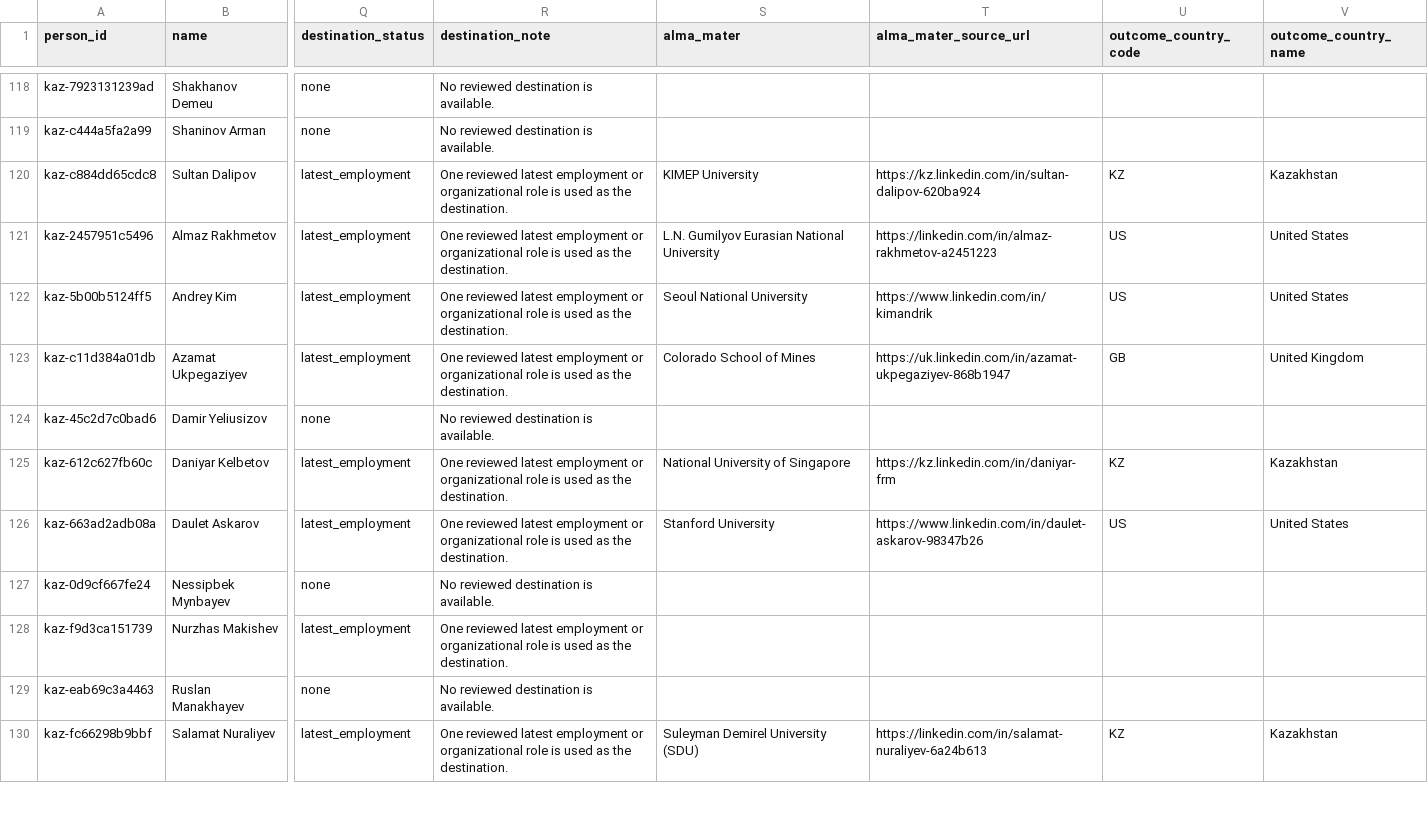
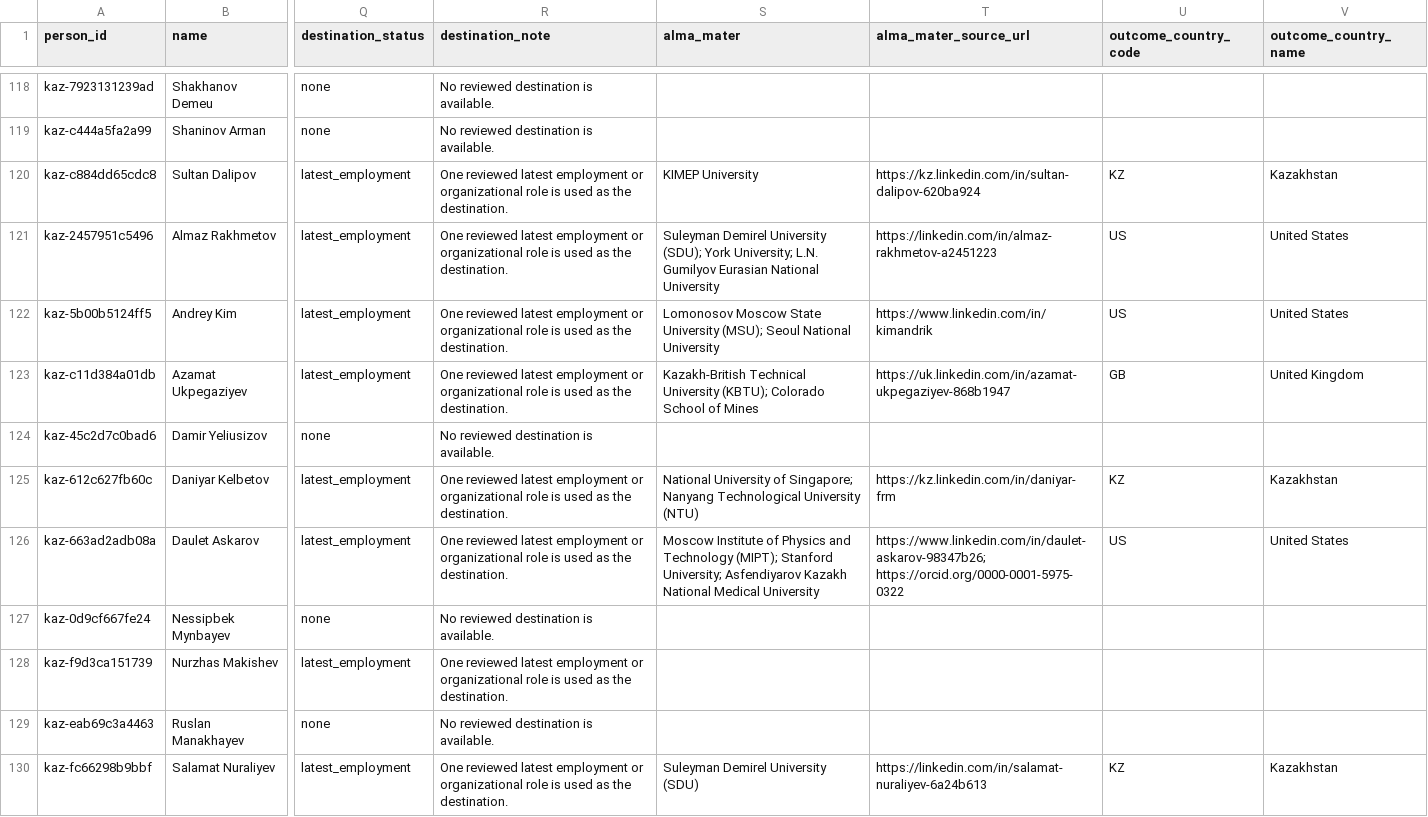
Before and after one commit to anpaure/kazakhstan-olympiad-outcomes, a CSV file: data/audit/people.csv, drawn as a sheet; only a part is shown, gaps mark what is left out; the diff covers the shown part only; the diff names each change by its address in the sheet, - before the commit and + after, or states it on an @@ line.

Commit message:
List all alma maters and refine source charts

```diff
--- a/data/audit/people.csv
+++ b/data/audit/people.csv
-S121 (alma_mater): L.N. Gumilyov…
+S121 (alma_mater): Suleyman Demirel University (SDU); York University; L.N. Gumilyov…
-S122 (alma_mater): Seoul National…
+S122 (alma_mater): Lomonosov Moscow State University (MSU); Seoul National…
-S123 (alma_mater): Colorado School…
+S123 (alma_mater): Kazakh-British Technical University (KBTU); Colorado School…
-S125 (alma_mater): …University of Singapore
+S125 (alma_mater): …University of Singapore; Nanyang Technological University (NTU)
-S126 (alma_mater): Stanford University
+S126 (alma_mater): Moscow Institute of Physics and Technology (MIPT); Stanford University; Asfendiyarov Kazakh National Medical University
-T126 (alma_mater_source_url): https://www.linkedin.com/in/daulet-askarov-98347b26
+T126 (alma_mater_source_url): https://www.linkedin.com/in/daulet-askarov-98347b26; https://orcid.org/0000-0001-5975-0322
```
Also changed, not shown: 110 edited cells elsewhere in this file, data/audit/organization_aliases.csv, data/audit/sources.csv, 24 other files.
